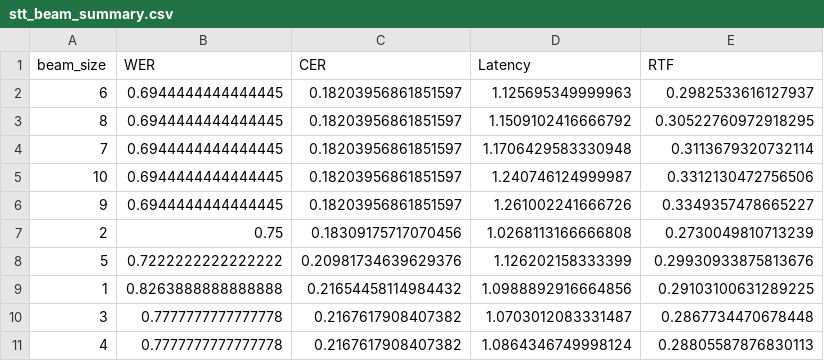
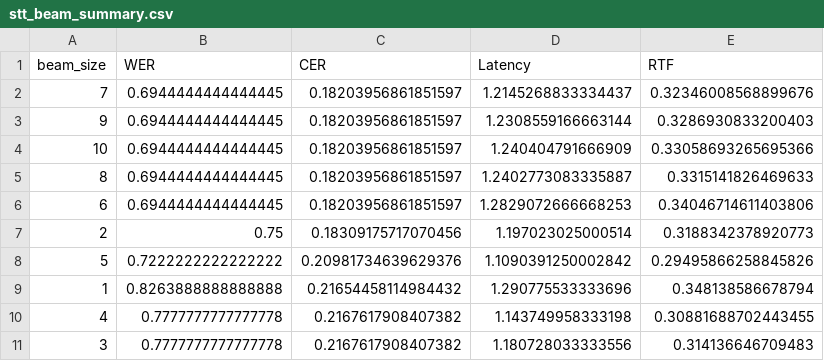
Before and after one commit to mys0423/ai_project_team1, a CSV file: reports/stt_beam_summary.csv, drawn as a sheet.

```diff
--- a/reports/stt_beam_summary.csv
+++ b/reports/stt_beam_summary.csv
@@ -1,11 +1,11 @@
 beam_size,WER,CER,Latency,RTF
-6,0.6944444444444445,0.18203956861851597,1.125695349999963,0.2982533616127937
-8,0.6944444444444445,0.18203956861851597,1.1509102416666792,0.30522760972918295
-7,0.6944444444444445,0.18203956861851597,1.1706429583330948,0.3113679320732114
-10,0.6944444444444445,0.18203956861851597,1.240746124999987,0.3312130472756506
-9,0.6944444444444445,0.18203956861851597,1.261002241666726,0.3349357478665227
-2,0.75,0.18309175717070456,1.0268113166666808,0.2730049810713239
-5,0.7222222222222222,0.20981734639629376,1.126202158333399,0.29930933875813676
-1,0.8263888888888888,0.21654458114984432,1.0988892916664856,0.29103100631289225
-3,0.7777777777777778,0.2167617908407382,1.0703012083331487,0.2867734470678448
-4,0.7777777777777778,0.2167617908407382,1.0864346749998124,0.28805587876830113
+7,0.6944444444444445,0.18203956861851597,1.2145268833334437,0.32346008568899676
+9,0.6944444444444445,0.18203956861851597,1.2308559166663144,0.3286930833200403
+10,0.6944444444444445,0.18203956861851597,1.240404791666909,0.33058693265695366
+8,0.6944444444444445,0.18203956861851597,1.2402773083335887,0.3315141826469633
+6,0.6944444444444445,0.18203956861851597,1.2829072666668253,0.34046714611403806
+2,0.75,0.18309175717070456,1.197023025000514,0.3188342378920773
+5,0.7222222222222222,0.20981734639629376,1.1090391250002842,0.29495866258845826
+1,0.8263888888888888,0.21654458114984432,1.290775533333696,0.348138586678794
+4,0.7777777777777778,0.2167617908407382,1.143749958333198,0.30881688702443455
+3,0.7777777777777778,0.2167617908407382,1.180728033333556,0.314136646709483
```
Also changed, not shown: reports/stt_beam_details.csv, 9 other files.
